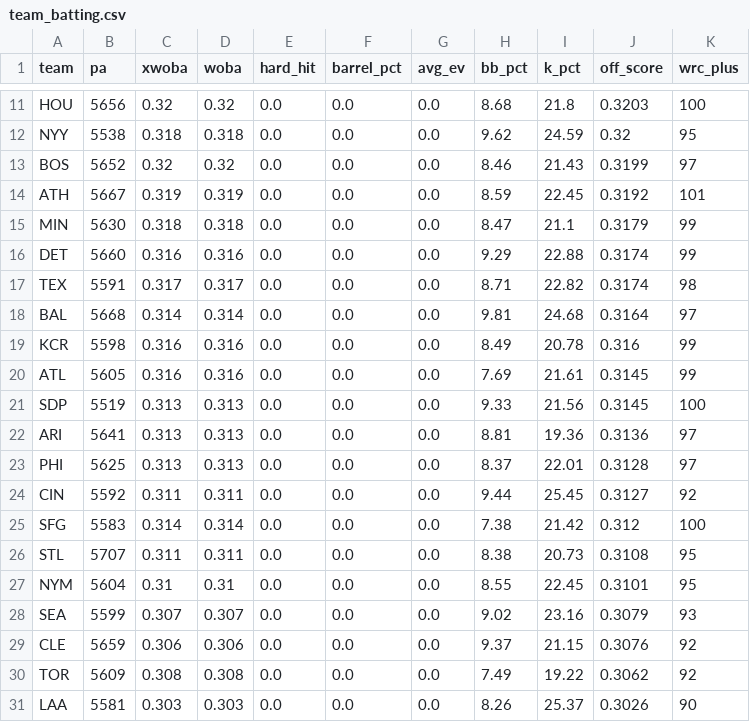
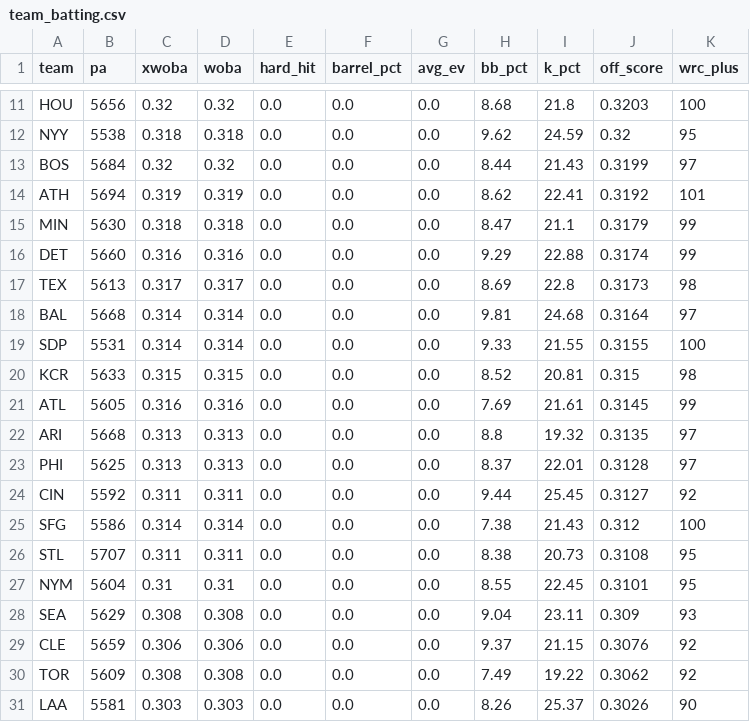
Before and after one commit to johnnydoe314/mlb-data, a CSV file: data/team_batting.csv, drawn as a sheet; only a part is shown, gaps mark what is left out.

Commit message:
Daily data 2026-09-13 23:51 UTC

```diff
--- a/data/team_batting.csv
+++ b/data/team_batting.csv
@@ -12,18 +12,18 @@ HOU,5656,0.32,0.32,0.0,0.0,0.0,8.68,21.8,0.3203,100
 NYY,5538,0.318,0.318,0.0,0.0,0.0,9.62,24.59,0.32,95
-BOS,5652,0.32,0.32,0.0,0.0,0.0,8.46,21.43,0.3199,97
-ATH,5667,0.319,0.319,0.0,0.0,0.0,8.59,22.45,0.3192,101
+BOS,5684,0.32,0.32,0.0,0.0,0.0,8.44,21.43,0.3199,97
+ATH,5694,0.319,0.319,0.0,0.0,0.0,8.62,22.41,0.3192,101
 MIN,5630,0.318,0.318,0.0,0.0,0.0,8.47,21.1,0.3179,99
 DET,5660,0.316,0.316,0.0,0.0,0.0,9.29,22.88,0.3174,99
-TEX,5591,0.317,0.317,0.0,0.0,0.0,8.71,22.82,0.3174,98
+TEX,5613,0.317,0.317,0.0,0.0,0.0,8.69,22.8,0.3173,98
 BAL,5668,0.314,0.314,0.0,0.0,0.0,9.81,24.68,0.3164,97
-KCR,5598,0.316,0.316,0.0,0.0,0.0,8.49,20.78,0.316,99
+SDP,5531,0.314,0.314,0.0,0.0,0.0,9.33,21.55,0.3155,100
+KCR,5633,0.315,0.315,0.0,0.0,0.0,8.52,20.81,0.315,98
 ATL,5605,0.316,0.316,0.0,0.0,0.0,7.69,21.61,0.3145,99
-SDP,5519,0.313,0.313,0.0,0.0,0.0,9.33,21.56,0.3145,100
-ARI,5641,0.313,0.313,0.0,0.0,0.0,8.81,19.36,0.3136,97
+ARI,5668,0.313,0.313,0.0,0.0,0.0,8.8,19.32,0.3135,97
 PHI,5625,0.313,0.313,0.0,0.0,0.0,8.37,22.01,0.3128,97
 CIN,5592,0.311,0.311,0.0,0.0,0.0,9.44,25.45,0.3127,92
-SFG,5583,0.314,0.314,0.0,0.0,0.0,7.38,21.42,0.312,100
+SFG,5586,0.314,0.314,0.0,0.0,0.0,7.38,21.43,0.312,100
 STL,5707,0.311,0.311,0.0,0.0,0.0,8.38,20.73,0.3108,95
 NYM,5604,0.31,0.31,0.0,0.0,0.0,8.55,22.45,0.3101,95
-SEA,5599,0.307,0.307,0.0,0.0,0.0,9.02,23.16,0.3079,93
+SEA,5629,0.308,0.308,0.0,0.0,0.0,9.04,23.11,0.309,93
 CLE,5659,0.306,0.306,0.0,0.0,0.0,9.37,21.15,0.3076,92
```
Also changed, not shown: data/bullpen.csv, data/bullpen_fatigue.csv, 3 other files.
